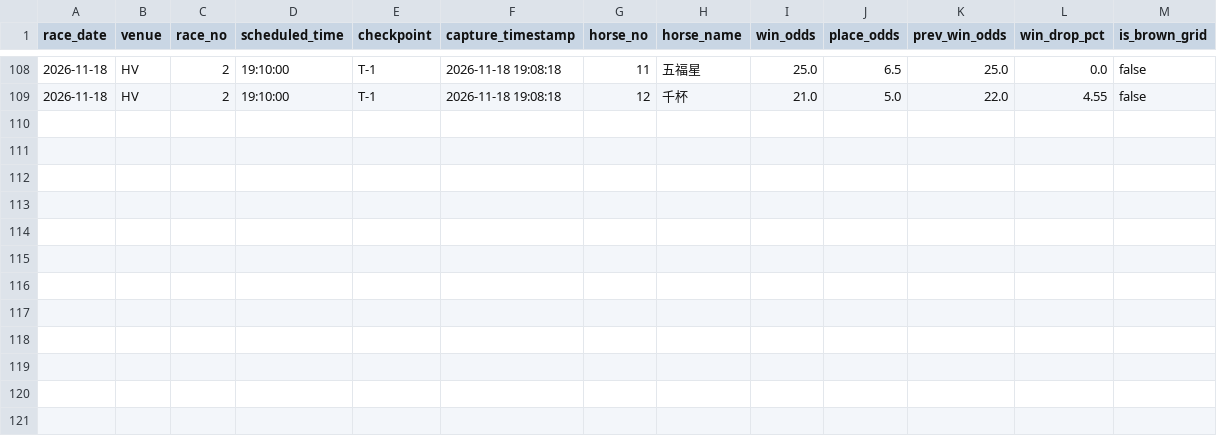
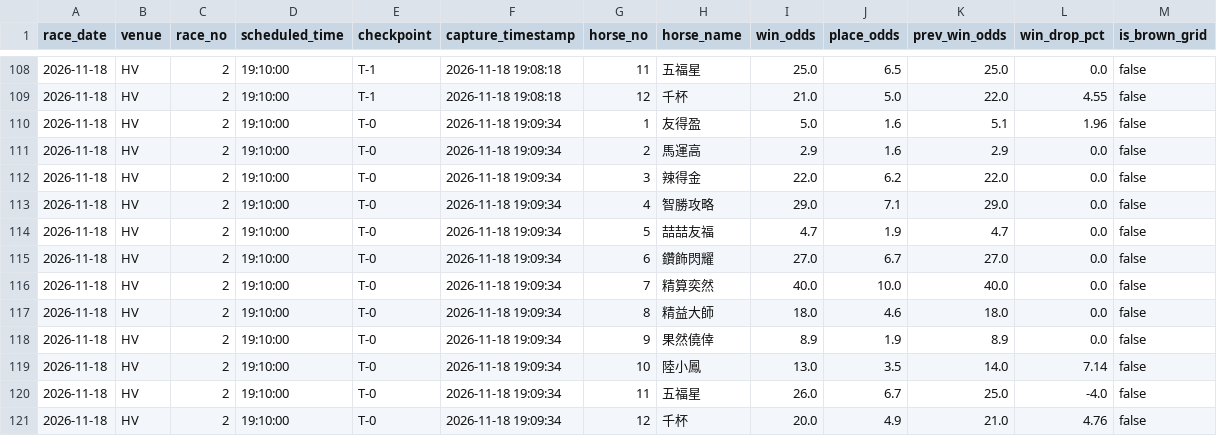
Before and after one commit to readbarapp/jc-strategy, a CSV file: data/odds_snapshots.csv, drawn as a sheet; only a part is shown, gaps mark what is left out; the diff names each change by its address in the sheet, - before the commit and + after, or states it on an @@ line.

```diff
--- a/data/odds_snapshots.csv
+++ b/data/odds_snapshots.csv
+row 110: 2026-11-18 | HV | 2 | 19:10:00 | T-0 | 2026-11-18 19:09:34 | 1 | 友得盈 | 5.0 | 1.6 | 5.1 | 1.96 | false
+row 111: 2026-11-18 | HV | 2 | 19:10:00 | T-0 | 2026-11-18 19:09:34 | 2 | 馬運高 | 2.9 | 1.6 | 2.9 | 0.0 | false
+row 112: 2026-11-18 | HV | 2 | 19:10:00 | T-0 | 2026-11-18 19:09:34 | 3 | 辣得金 | 22.0 | 6.2 | 22.0 | 0.0 | false
+row 113: 2026-11-18 | HV | 2 | 19:10:00 | T-0 | 2026-11-18 19:09:34 | 4 | 智勝攻略 | 29.0 | 7.1 | 29.0 | 0.0 | false
+row 114: 2026-11-18 | HV | 2 | 19:10:00 | T-0 | 2026-11-18 19:09:34 | 5 | 喆喆友福 | 4.7 | 1.9 | 4.7 | 0.0 | false
+row 115: 2026-11-18 | HV | 2 | 19:10:00 | T-0 | 2026-11-18 19:09:34 | 6 | 鑽飾閃耀 | 27.0 | 6.7 | 27.0 | 0.0 | false
+row 116: 2026-11-18 | HV | 2 | 19:10:00 | T-0 | 2026-11-18 19:09:34 | 7 | 精算奕然 | 40.0 | 10.0 | 40.0 | 0.0 | false
+row 117: 2026-11-18 | HV | 2 | 19:10:00 | T-0 | 2026-11-18 19:09:34 | 8 | 精益大師 | 18.0 | 4.6 | 18.0 | 0.0 | false
+row 118: 2026-11-18 | HV | 2 | 19:10:00 | T-0 | 2026-11-18 19:09:34 | 9 | 果然僥倖 | 8.9 | 1.9 | 8.9 | 0.0 | false
+row 119: 2026-11-18 | HV | 2 | 19:10:00 | T-0 | 2026-11-18 19:09:34 | 10 | 陸小鳳 | 13.0 | 3.5 | 14.0 | 7.14 | false
+row 120: 2026-11-18 | HV | 2 | 19:10:00 | T-0 | 2026-11-18 19:09:34 | 11 | 五福星 | 26.0 | 6.7 | 25.0 | -4.0 | false
+row 121: 2026-11-18 | HV | 2 | 19:10:00 | T-0 | 2026-11-18 19:09:34 | 12 | 千杯 | 20.0 | 4.9 | 21.0 | 4.76 | false
```
Also changed, not shown: data/odds_board.csv, data/place_board.csv, 9 other files.
